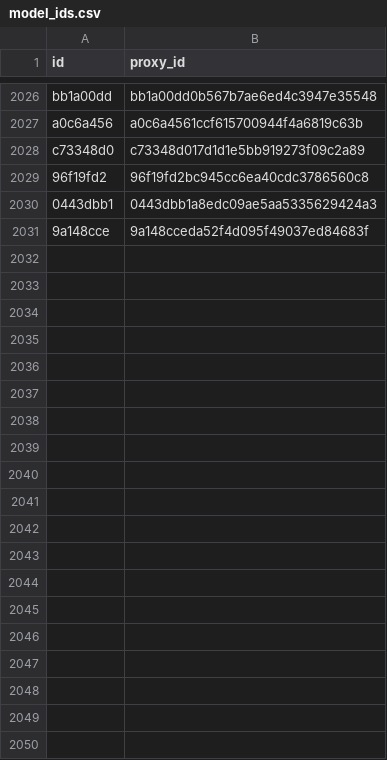
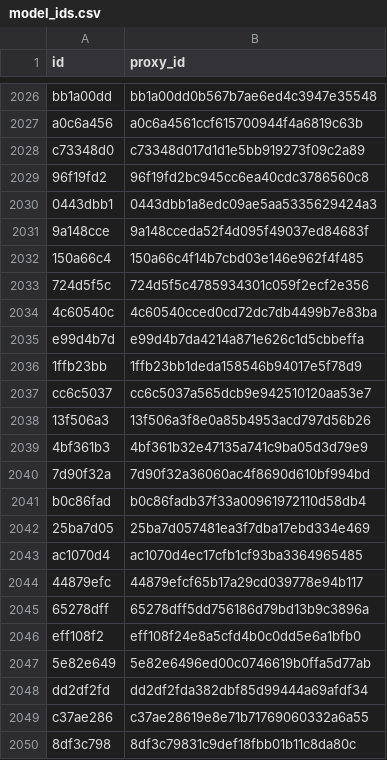
Before and after one commit to allometric/allometric, a CSV file: inst/model_ids.csv, drawn as a sheet; only a part is shown, gaps mark what is left out; the diff covers the shown part only; the diff names each change by its address in the sheet, - before the commit and + after, or states it on an @@ line.

```diff
--- a/inst/model_ids.csv
+++ b/inst/model_ids.csv
+row 2032: 150a66c4 | 150a66c4f14b7cbd03e146e962f4f485
+row 2033: 724d5f5c | 724d5f5c4785934301c059f2ecf2e356
+row 2034: 4c60540c | 4c60540cced0cd72dc7db4499b7e83ba
+row 2035: e99d4b7d | e99d4b7da4214a871e626c1d5cbbeffa
+row 2036: 1ffb23bb | 1ffb23bb1deda158546b94017e5f78d9
+row 2037: cc6c5037 | cc6c5037a565dcb9e942510120aa53e7
+row 2038: 13f506a3 | 13f506a3f8e0a85b4953acd797d56b26
+row 2039: 4bf361b3 | 4bf361b32e47135a741c9ba05d3d79e9
+row 2040: 7d90f32a | 7d90f32a36060ac4f8690d610bf994bd
+row 2041: b0c86fad | b0c86fadb37f33a00961972110d58db4
+row 2042: 25ba7d05 | 25ba7d057481ea3f7dba17ebd334e469
+row 2043: ac1070d4 | ac1070d4ec17cfb1cf93ba3364965485
+row 2044: 44879efc | 44879efcf65b17a29cd039778e94b117
+row 2045: 65278dff | 65278dff5dd756186d79bd13b9c3896a
+row 2046: eff108f2 | eff108f24e8a5cfd4b0c0dd5e6a1bfb0
+row 2047: 5e82e649 | 5e82e6496ed00c0746619b0ffa5d77ab
+row 2048: dd2df2fd | dd2df2fda382dbf85d99444a69afdf34
+row 2049: c37ae286 | c37ae28619e8e71b71769060332a6a55
+row 2050: 8df3c798 | 8df3c79831c9def18fbb01b11c8da80c
```
Also changed, not shown: 14 added rows elsewhere in this file, inst/variable_defs/h.csv, 4 other files.
